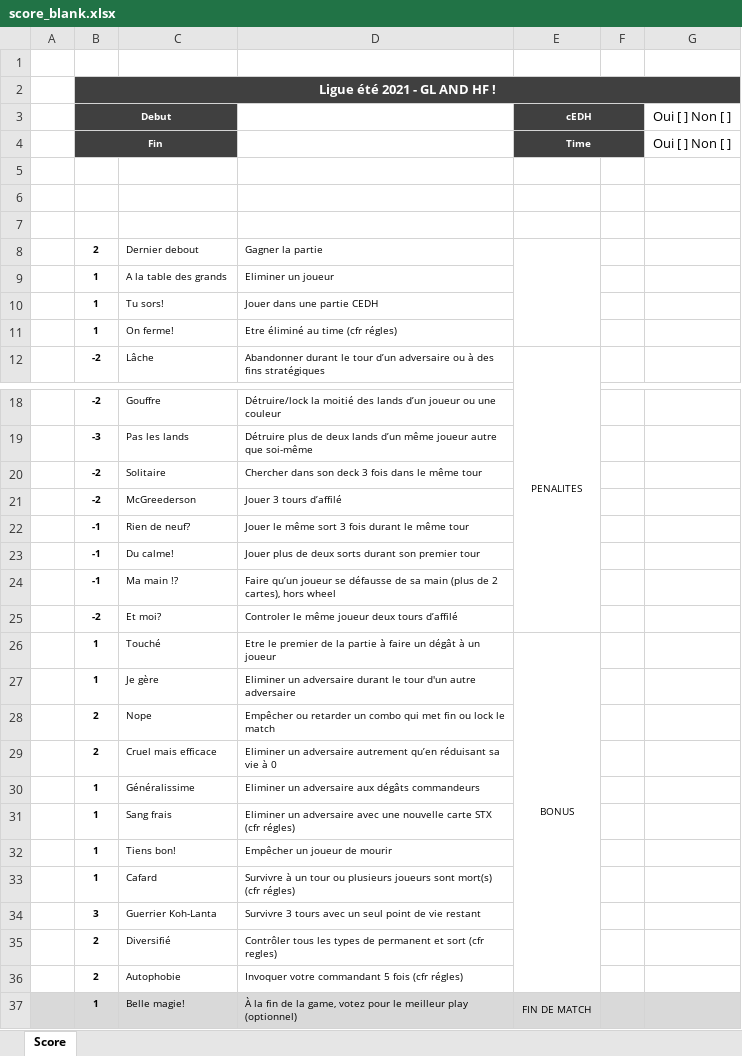
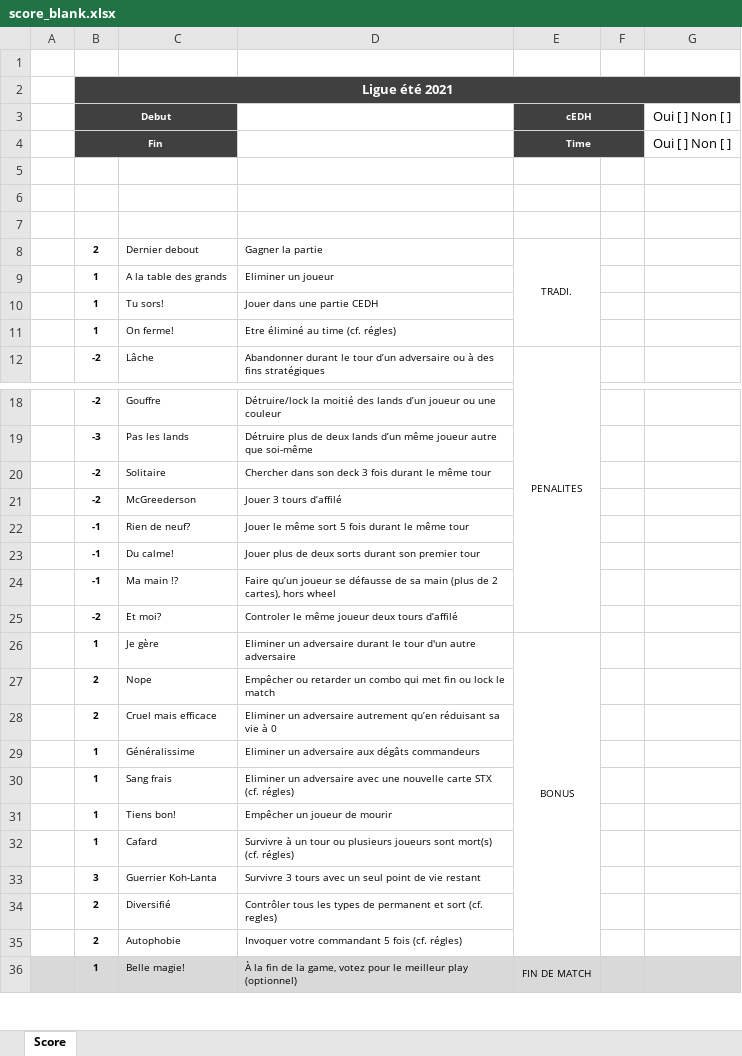
Before and after one commit to Manu404/ligue-ete-2021, an Excel workbook: score_blank.xlsx, sheet Score, drawn as a sheet; only a part is shown, gaps mark what is left out; values as stored, in another font and other column widths than the file's, no borders; removed rows and columns are numbered as before the commit, all else as after; the diff covers the shown part only; the diff names each change by its address in the sheet, - before the commit and + after, or states it on an @@ line.

```diff
--- a/score_blank.xlsx (sheet Score)
+++ b/score_blank.xlsx (sheet Score)
-B2 (Debut): Ligue été 2021 - GL AND HF !
+B2 (Debut): Ligue été 2021
-E8 (cEDH): (empty)
+E8 (cEDH): TRADI.
-D11: Etre éliminé au time (cfr régles)
+D11: Etre éliminé au time (cf. régles)
-D20: …3 fois dans le même…
+D20: …3 fois durant le même…
-D22: Jouer le même sort 3 fois durant le même tour
+D22: Jouer le même sort 5 fois durant le même tour
-row 26:  | 1 | Touché | Etre le premier de la partie à faire un dégât à un joueur | BONUS
-E26 (cEDH): (empty)
+E26 (cEDH): BONUS
+E26:E35 merged
-D30: …carte STX (cfr régles)
+D30: …carte STX (cf. régles)
-D32: …sont mort(s) (cfr régles)
+D32: …sont mort(s) (cf. régles)
-D34: …et sort (cfr regles)
+D34: …et sort (cf. regles)
-D35: Invoquer votre commandant 5 fois (cfr régles)
+D35: Invoquer votre commandant 5 fois (cf. régles)
```
Also changed, not shown: 1 added row, 1 removed row and 1 edited cell elsewhere in this sheet, 15 other files.
